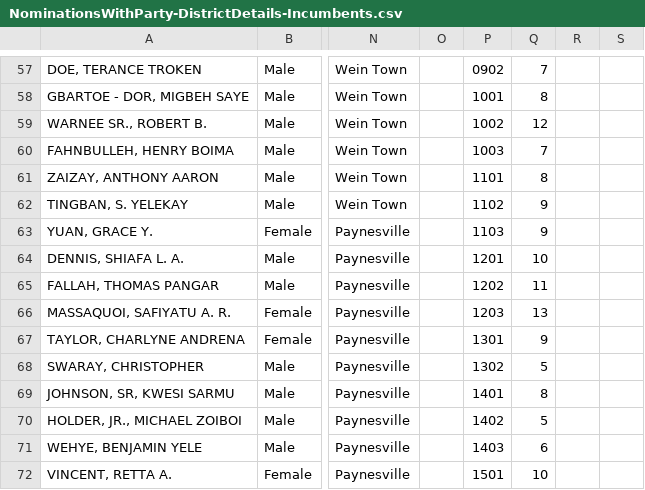
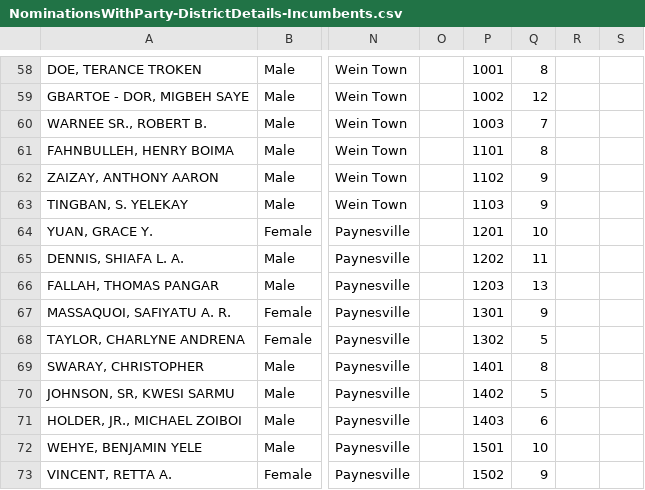
Before and after one commit to thadk/Election2017, a CSV file: NominationsWithParty-DistrictDetails-Incumbents.csv, drawn as a sheet; only a part is shown, gaps mark what is left out; addresses are those after the commit; the diff covers the shown part only; the diff names each change by its address in the sheet, - before the commit and + after, or states it on an @@ line.

```diff
--- a/NominationsWithParty-DistrictDetails-Incumbents.csv
+++ b/NominationsWithParty-DistrictDetails-Incumbents.csv
-P58: 0902
+P58: 1001
-Q58: 7
+Q58: 8
-P59: 1001
+P59: 1002
-Q59: 8
+Q59: 12
-P60: 1002
+P60: 1003
-Q60: 12
+Q60: 7
-P61: 1003
+P61: 1101
-Q61: 7
+Q61: 8
-P62: 1101
+P62: 1102
-Q62: 8
+Q62: 9
-P63: 1102
+P63: 1103
-P64: 1103
+P64: 1201
-Q64: 9
+Q64: 10
-P65: 1201
+P65: 1202
-Q65: 10
+Q65: 11
-P66: 1202
+P66: 1203
-Q66: 11
+Q66: 13
-P67: 1203
+P67: 1301
-Q67: 13
+Q67: 9
-P68: 1301
+P68: 1302
-Q68: 9
+Q68: 5
-P69: 1302
+P69: 1401
-Q69: 5
+Q69: 8
-P70: 1401
+P70: 1402
-Q70: 8
+Q70: 5
-P71: 1402
+P71: 1403
-Q71: 5
+Q71: 6
-P72: 1403
+P72: 1501
-Q72: 6
+Q72: 10
-P73: 1501
+P73: 1502
-Q73: 10
+Q73: 9
```
Also changed, not shown: 3 added rows and 75 edited cells elsewhere in this file, NominationsWithParty-DistrictDetails-Incumbents-tabular.csv.
